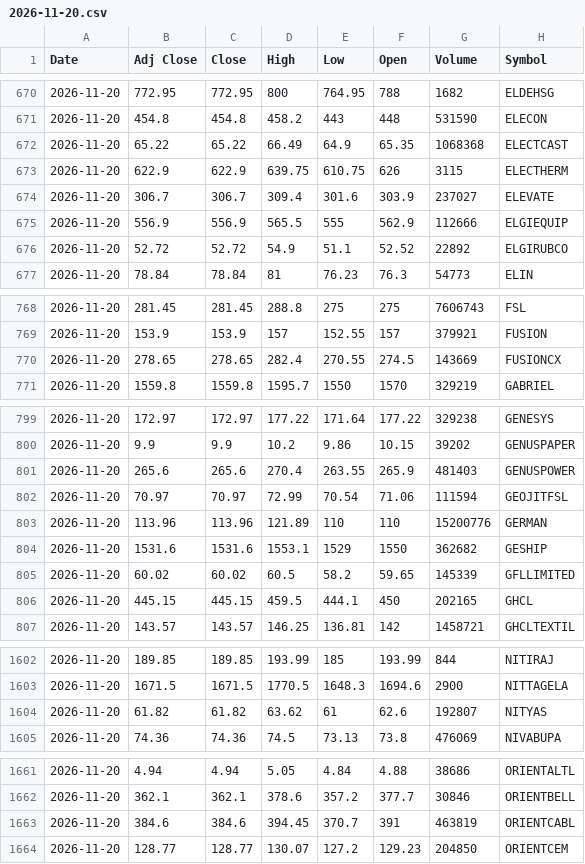
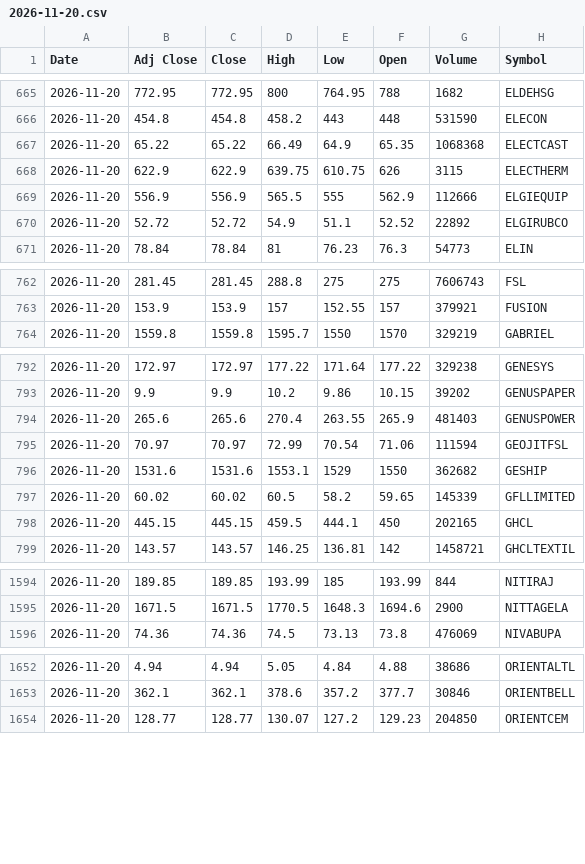
Before and after one commit to VarunNeel/alphatrace-feed, a CSV file: ohlcv/daily/2026-11-20.csv, drawn as a sheet; only a part is shown, gaps mark what is left out; the diff covers the shown part only.

```diff
--- a/ohlcv/daily/2026-11-20.csv
+++ b/ohlcv/daily/2026-11-20.csv
@@ -673,3 +668,2 @@ Date,Adj Close,Close,High,Low,Open,Volume,Symbol
 2026-11-20,622.9,622.9,639.75,610.75,626,3115,ELECTHERM
-2026-11-20,306.7,306.7,309.4,301.6,303.9,237027,ELEVATE
 2026-11-20,556.9,556.9,565.5,555,562.9,112666,ELGIEQUIP
@@ -769,3 +763,2 @@ Date,Adj Close,Close,High,Low,Open,Volume,Symbol
 2026-11-20,153.9,153.9,157,152.55,157,379921,FUSION
-2026-11-20,278.65,278.65,282.4,270.55,274.5,143669,FUSIONCX
 2026-11-20,1559.8,1559.8,1595.7,1550,1570,329219,GABRIEL
@@ -802,3 +795,2 @@ Date,Adj Close,Close,High,Low,Open,Volume,Symbol
 2026-11-20,70.97,70.97,72.99,70.54,71.06,111594,GEOJITFSL
-2026-11-20,113.96,113.96,121.89,110,110,15200776,GERMAN
 2026-11-20,1531.6,1531.6,1553.1,1529,1550,362682,GESHIP
@@ -1603,3 +1595,2 @@ Date,Adj Close,Close,High,Low,Open,Volume,Symbol
 2026-11-20,1671.5,1671.5,1770.5,1648.3,1694.6,2900,NITTAGELA
-2026-11-20,61.82,61.82,63.62,61,62.6,192807,NITYAS
 2026-11-20,74.36,74.36,74.5,73.13,73.8,476069,NIVABUPA
@@ -1662,3 +1653,2 @@ Date,Adj Close,Close,High,Low,Open,Volume,Symbol
 2026-11-20,362.1,362.1,378.6,357.2,377.7,30846,ORIENTBELL
-2026-11-20,384.6,384.6,394.45,370.7,391,463819,ORIENTCABL
 2026-11-20,128.77,128.77,130.07,127.2,129.23,204850,ORIENTCEM
```
Also changed, not shown: 13 removed rows and 1 edited cell elsewhere in this file, ohlcv/DAILY_OHLCV.csv, ohlcv/daily/2026-11-23.csv, 1 other file.
